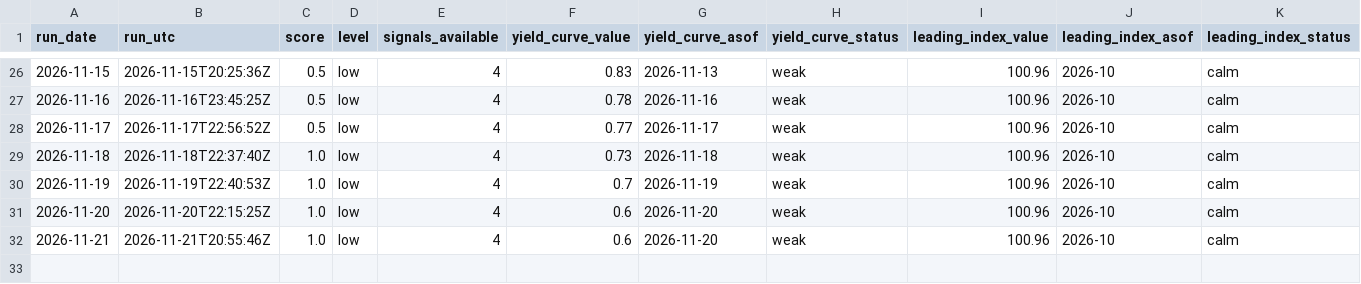
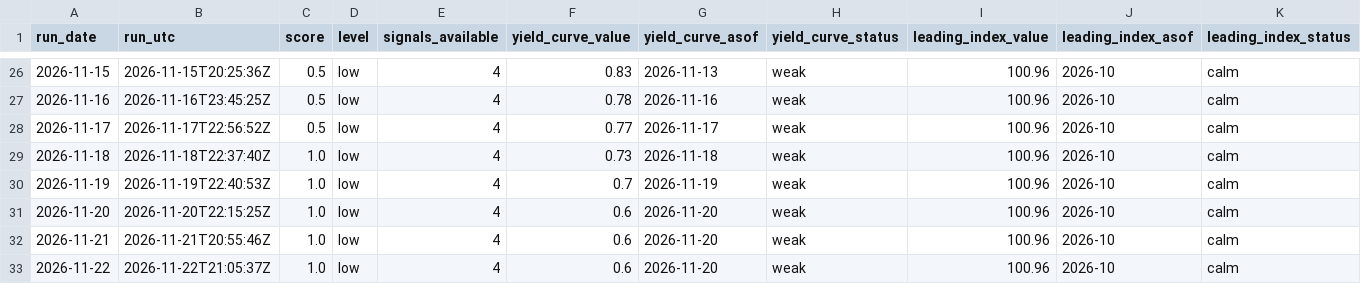
Before and after one commit to data2dev/recession_signal_monitor, a CSV file: data/history.csv, drawn as a sheet; only a part is shown, gaps mark what is left out; rows hold the shown columns only; the diff names each change by its address in the sheet, - before the commit and + after, or states it on an @@ line.

```diff
--- a/data/history.csv
+++ b/data/history.csv
+row 33: 2026-11-22 | 2026-11-22T21:05:37Z | 1.0 | low | 4 | 0.6 | 2026-11-20 | weak | 100.96 | 2026-10 | calm
```
Also changed, not shown: 2 other files.
